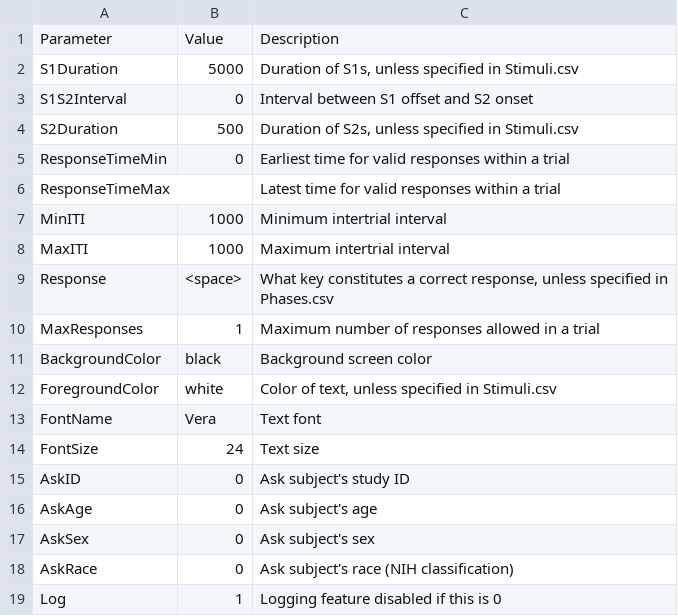
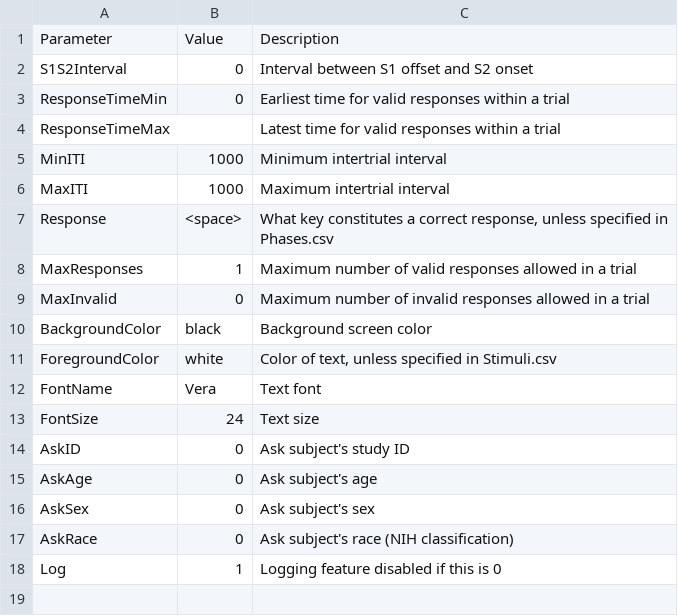
Before and after one commit to drghirlanda/alex, a CSV file: Examples/CausalRating/Design/Parameters.csv, drawn as a sheet.

```diff
--- a/Examples/CausalRating/Design/Parameters.csv
+++ b/Examples/CausalRating/Design/Parameters.csv
@@ -1,5 +1,3 @@
 Parameter,Value,Description
-S1Duration,5000,"Duration of S1s, unless specified in Stimuli.csv"
 S1S2Interval,0,Interval between S1 offset and S2 onset
-S2Duration,500,"Duration of S2s, unless specified in Stimuli.csv"
 ResponseTimeMin,0,Earliest time for valid responses within a trial
@@ -9,3 +7,4 @@ MaxITI,1000,Maximum intertrial interval
 Response,<space>,"What key constitutes a correct response, unless specified in Phases.csv"
-MaxResponses,1,Maximum number of responses allowed in a trial
+MaxResponses,1,Maximum number of valid responses allowed in a trial
+MaxInvalid,0,Maximum number of invalid responses allowed in a trial
 BackgroundColor,black,Background screen color
```
Also changed, not shown: Examples/CausalRating/Design/Stimuli.csv.
